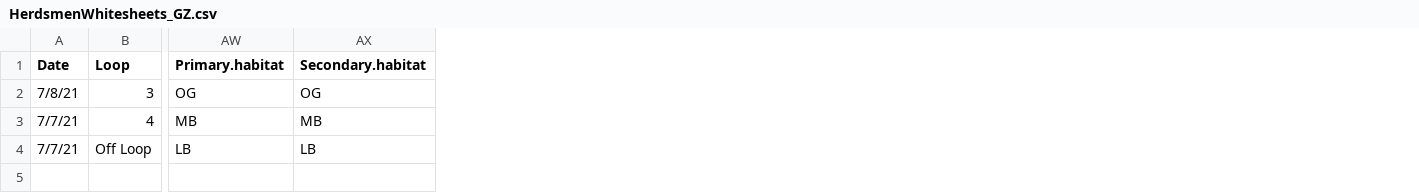
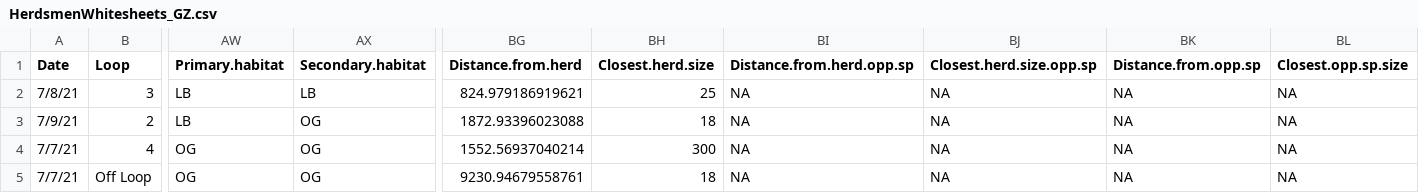
Before and after one commit to maxgotts/RubensteinMpalaMaps, a CSV file: Heatmap/HerdsmenHeatmap/Whitesheets/HerdsmenWhitesheets_GZ.csv, drawn as a sheet; only a part is shown, gaps mark what is left out; addresses are those after the commit; rows hold the shown columns only; the diff covers the shown part only; the diff names each change by its address in the sheet, - before the commit and + after, or states it on an @@ line.

```diff
--- a/Heatmap/HerdsmenHeatmap/Whitesheets/HerdsmenWhitesheets_GZ.csv
+++ b/Heatmap/HerdsmenHeatmap/Whitesheets/HerdsmenWhitesheets_GZ.csv
+column BG (Distance.from.herd), row 2: 824.979186919621; rows 4-5: 1552.56937040214 | 9230.94679558761
+column BH (Closest.herd.size), row 2: 25; rows 4-5: 300 | 18
+column BI (Distance.from.herd.opp.sp), row 2: NA; rows 4-5: NA | NA
+column BJ (Closest.herd.size.opp.sp), row 2: NA; rows 4-5: NA | NA
+column BK (Distance.from.opp.sp), row 2: NA; rows 4-5: NA | NA
+column BL (Closest.opp.sp.size), row 2: NA; rows 4-5: NA | NA
-AW2 (Primary.habitat): OG
+AW2 (Primary.habitat): LB
-AX2 (Secondary.habitat): OG
+AX2 (Secondary.habitat): LB
+row 3: 7/9/21 | 2 | LB | OG | 1872.93396023088 | 18 | NA | NA | NA | NA
-AW4 (Primary.habitat): MB
+AW4 (Primary.habitat): OG
-AX4 (Secondary.habitat): MB
+AX4 (Secondary.habitat): OG
-AW5 (Primary.habitat): LB
+AW5 (Primary.habitat): OG
-AX5 (Secondary.habitat): LB
+AX5 (Secondary.habitat): OG
```
Also changed, not shown: 14 edited cells elsewhere in this file, Heatmap/HerdsmenHeatmap/Whitesheets/HerdsmenWhitesheets_AllCamels.csv, Heatmap/HerdsmenHeatmap/Whitesheets/HerdsmenWhitesheets_AllCattle.csv, 22 other files.
